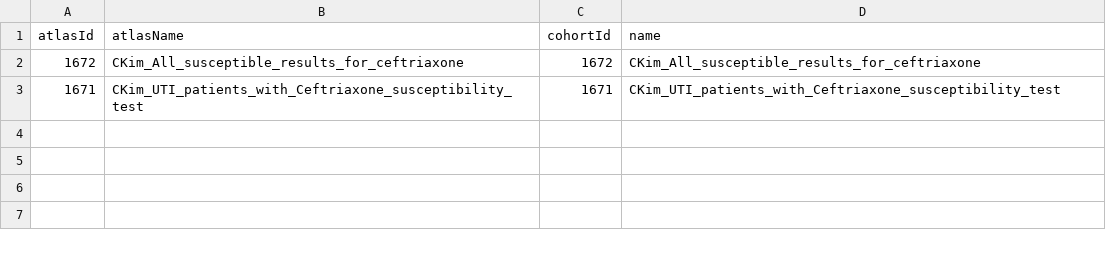
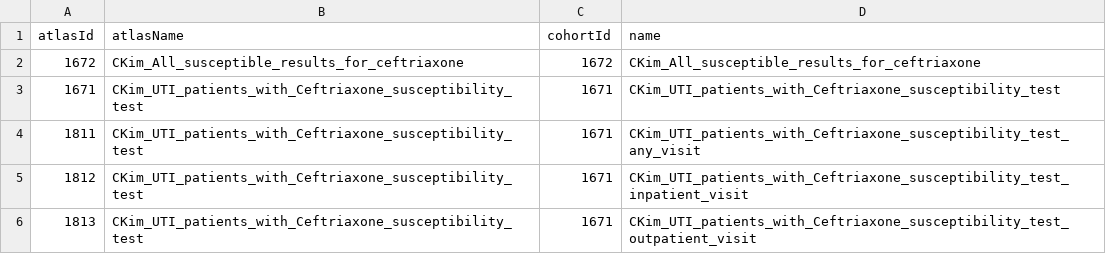
Before and after one commit to ABMI/AbxBetterChoice, a CSV file: ABCceftriaxone/inst/settings/CohortsToCreate.csv, drawn as a sheet.

Commit message:
divide cohorts by visit type

```diff
--- a/ABCceftriaxone/inst/settings/CohortsToCreate.csv
+++ b/ABCceftriaxone/inst/settings/CohortsToCreate.csv
@@ -3 +3,4 @@ atlasId,atlasName,cohortId,name
 1671,CKim_UTI_patients_with_Ceftriaxone_susceptibility_test,1671,CKim_UTI_patients_with_Ceftriaxone_susceptibility_test
+1811,CKim_UTI_patients_with_Ceftriaxone_susceptibility_test,1671,CKim_UTI_patients_with_Ceftriaxone_susceptibility_test_any_visit
+1812,CKim_UTI_patients_with_Ceftriaxone_susceptibility_test,1671,CKim_UTI_patients_with_Ceftriaxone_susceptibility_test_inpatient_visit
+1813,CKim_UTI_patients_with_Ceftriaxone_susceptibility_test,1671,CKim_UTI_patients_with_Ceftriaxone_susceptibility_test_outpatient_visit
```
Also changed, not shown: 7 other files.
